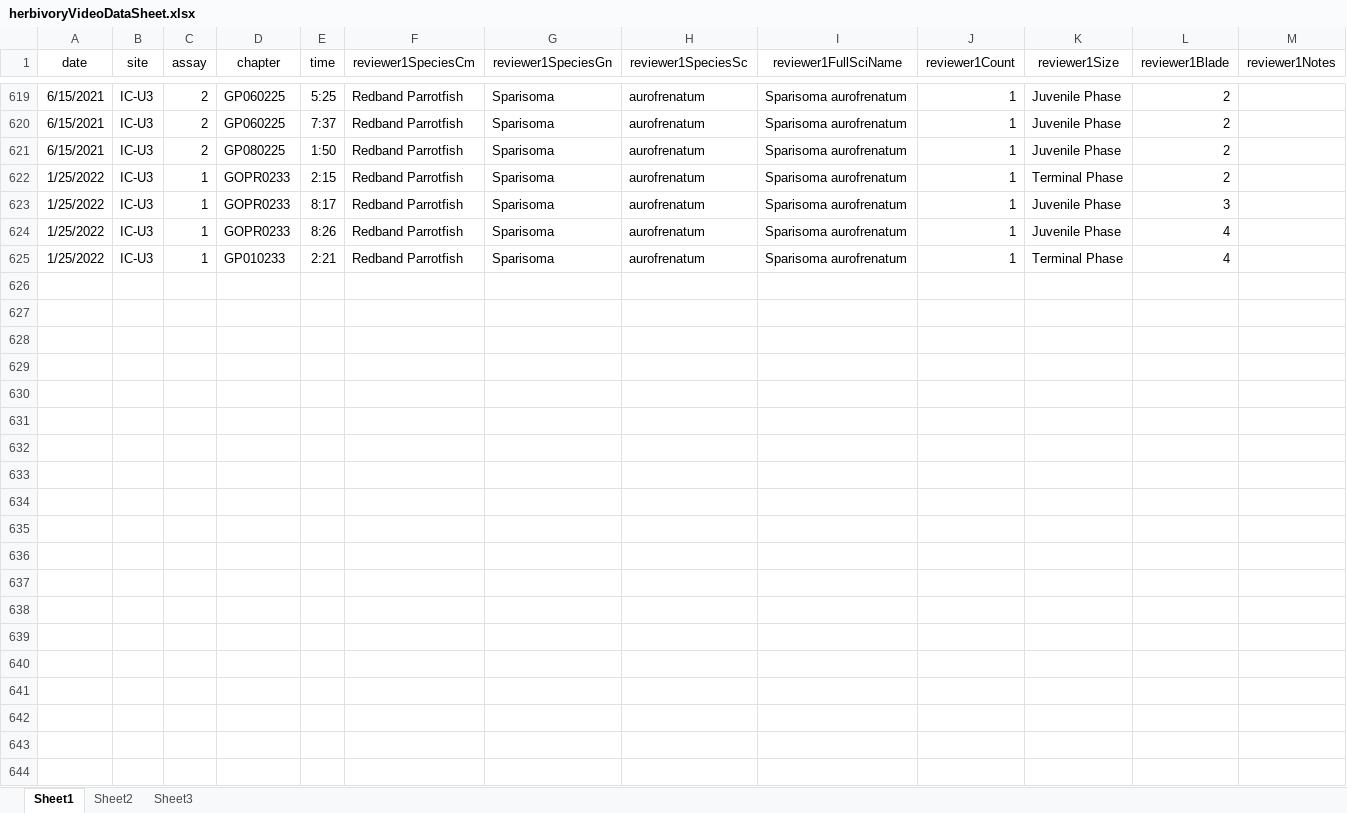
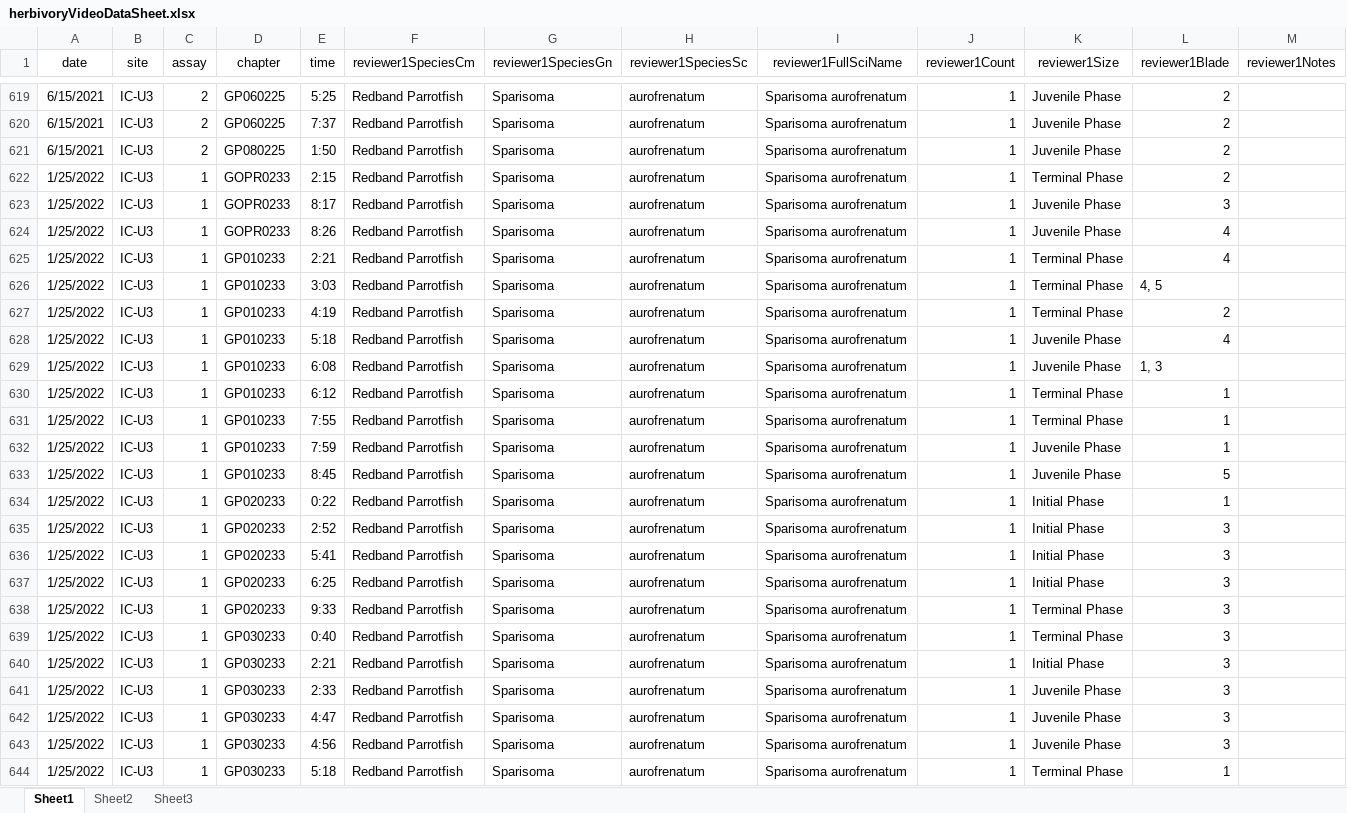
Before and after one commit to icombs2017/photogrammetryNOAA, an Excel workbook: herbivory/data/herbivoryVideoDataSheet.xlsx, sheet Sheet1, drawn as a sheet; only a part is shown, gaps mark what is left out; values as stored, in another font and other column widths than the file's, no borders; rows hold the shown columns only; the diff covers the shown part only; the diff names each change by its address in the sheet, - before the commit and + after, or states it on an @@ line.

Commit message:
Update herbivoryVideoDataSheet.xlsx

```diff
--- a/herbivory/data/herbivoryVideoDataSheet.xlsx (sheet Sheet1)
+++ b/herbivory/data/herbivoryVideoDataSheet.xlsx (sheet Sheet1)
+row 626: 1/25/2022 | IC-U3 | 1 | GP010233 | 3:03 | Redband Parrotfish | Sparisoma | aurofrenatum | Sparisoma aurofrenatum | 1 | Terminal Phase | 4, 5
+row 627: 1/25/2022 | IC-U3 | 1 | GP010233 | 4:19 | Redband Parrotfish | Sparisoma | aurofrenatum | Sparisoma aurofrenatum | 1 | Terminal Phase | 2
+row 628: 1/25/2022 | IC-U3 | 1 | GP010233 | 5:18 | Redband Parrotfish | Sparisoma | aurofrenatum | Sparisoma aurofrenatum | 1 | Juvenile Phase | 4
+row 629: 1/25/2022 | IC-U3 | 1 | GP010233 | 6:08 | Redband Parrotfish | Sparisoma | aurofrenatum | Sparisoma aurofrenatum | 1 | Juvenile Phase | 1, 3
+row 630: 1/25/2022 | IC-U3 | 1 | GP010233 | 6:12 | Redband Parrotfish | Sparisoma | aurofrenatum | Sparisoma aurofrenatum | 1 | Terminal Phase | 1
+row 631: 1/25/2022 | IC-U3 | 1 | GP010233 | 7:55 | Redband Parrotfish | Sparisoma | aurofrenatum | Sparisoma aurofrenatum | 1 | Terminal Phase | 1
+row 632: 1/25/2022 | IC-U3 | 1 | GP010233 | 7:59 | Redband Parrotfish | Sparisoma | aurofrenatum | Sparisoma aurofrenatum | 1 | Juvenile Phase | 1
+row 633: 1/25/2022 | IC-U3 | 1 | GP010233 | 8:45 | Redband Parrotfish | Sparisoma | aurofrenatum | Sparisoma aurofrenatum | 1 | Juvenile Phase | 5
+row 634: 1/25/2022 | IC-U3 | 1 | GP020233 | 0:22 | Redband Parrotfish | Sparisoma | aurofrenatum | Sparisoma aurofrenatum | 1 | Initial Phase | 1
+row 635: 1/25/2022 | IC-U3 | 1 | GP020233 | 2:52 | Redband Parrotfish | Sparisoma | aurofrenatum | Sparisoma aurofrenatum | 1 | Initial Phase | 3
+row 636: 1/25/2022 | IC-U3 | 1 | GP020233 | 5:41 | Redband Parrotfish | Sparisoma | aurofrenatum | Sparisoma aurofrenatum | 1 | Initial Phase | 3
+row 637: 1/25/2022 | IC-U3 | 1 | GP020233 | 6:25 | Redband Parrotfish | Sparisoma | aurofrenatum | Sparisoma aurofrenatum | 1 | Initial Phase | 3
+row 638: 1/25/2022 | IC-U3 | 1 | GP020233 | 9:33 | Redband Parrotfish | Sparisoma | aurofrenatum | Sparisoma aurofrenatum | 1 | Terminal Phase | 3
+row 639: 1/25/2022 | IC-U3 | 1 | GP030233 | 0:40 | Redband Parrotfish | Sparisoma | aurofrenatum | Sparisoma aurofrenatum | 1 | Terminal Phase | 3
+row 640: 1/25/2022 | IC-U3 | 1 | GP030233 | 2:21 | Redband Parrotfish | Sparisoma | aurofrenatum | Sparisoma aurofrenatum | 1 | Initial Phase | 3
+row 641: 1/25/2022 | IC-U3 | 1 | GP030233 | 2:33 | Redband Parrotfish | Sparisoma | aurofrenatum | Sparisoma aurofrenatum | 1 | Juvenile Phase | 3
+row 642: 1/25/2022 | IC-U3 | 1 | GP030233 | 4:47 | Redband Parrotfish | Sparisoma | aurofrenatum | Sparisoma aurofrenatum | 1 | Juvenile Phase | 3
+row 643: 1/25/2022 | IC-U3 | 1 | GP030233 | 4:56 | Redband Parrotfish | Sparisoma | aurofrenatum | Sparisoma aurofrenatum | 1 | Juvenile Phase | 3
+row 644: 1/25/2022 | IC-U3 | 1 | GP030233 | 5:18 | Redband Parrotfish | Sparisoma | aurofrenatum | Sparisoma aurofrenatum | 1 | Terminal Phase | 1
```
Also changed, not shown: 13 added rows elsewhere in this sheet.
